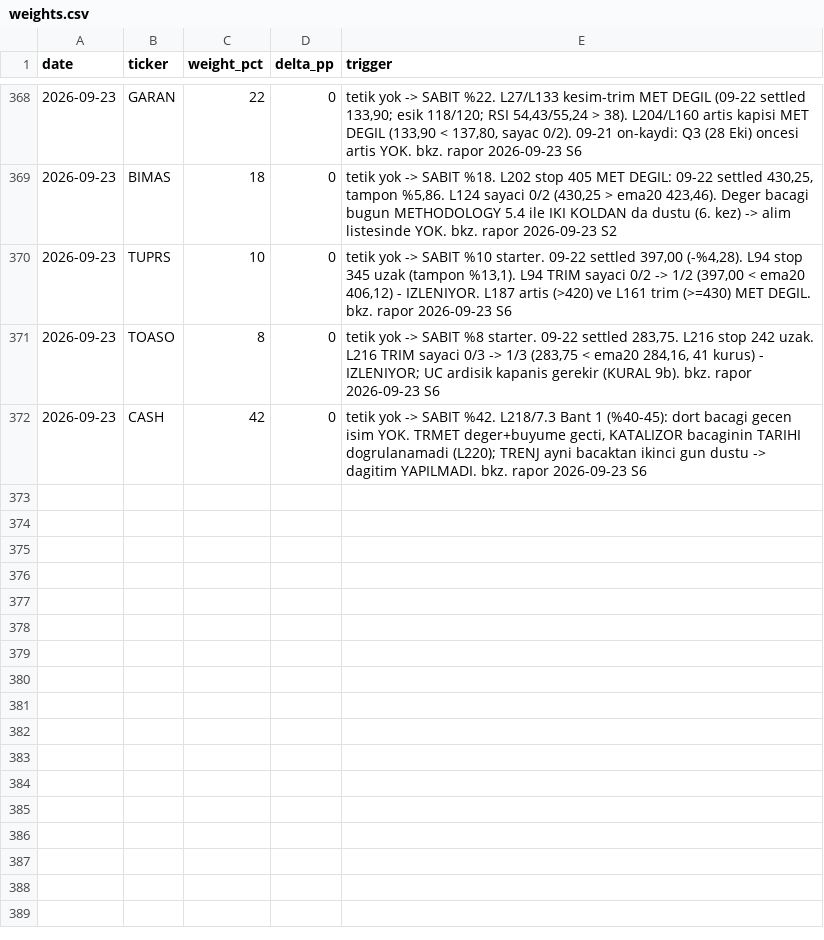
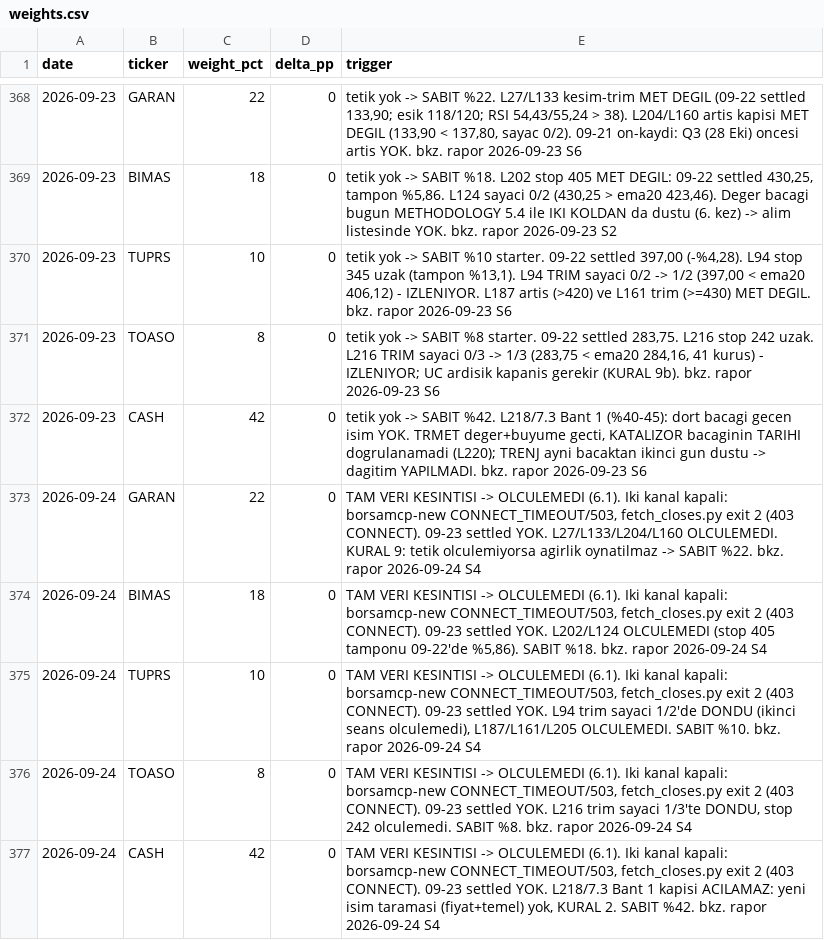
Before and after one commit to mehmedalipazar/finance-agent-v2, a CSV file: data/weights.csv, drawn as a sheet; only a part is shown, gaps mark what is left out; the diff names each change by its address in the sheet, - before the commit and + after, or states it on an @@ line.

```diff
--- a/data/weights.csv
+++ b/data/weights.csv
+row 373: 2026-09-24 | GARAN | 22 | 0 | TAM VERI KESINTISI -> OLCULEMEDI (6.1). Iki kanal kapali: borsamcp-new CONNECT_TIMEOUT/503, fetch_closes.py exit 2 (403 CONNECT). 09-23 settled YOK. L27/L133/L204/L160 OLCULEMEDI. KURAL 9: tetik olculemiyorsa agirlik oynatilmaz -> SABIT %22. bkz. rapor 2026-09-24 S4
+row 374: 2026-09-24 | BIMAS | 18 | 0 | TAM VERI KESINTISI -> OLCULEMEDI (6.1). Iki kanal kapali: borsamcp-new CONNECT_TIMEOUT/503, fetch_closes.py exit 2 (403 CONNECT). 09-23 settled YOK. L202/L124 OLCULEMEDI (stop 405 tamponu 09-22'de %5,86). SABIT %18. bkz. rapor 2026-09-24 S4
+row 375: 2026-09-24 | TUPRS | 10 | 0 | TAM VERI KESINTISI -> OLCULEMEDI (6.1). Iki kanal kapali: borsamcp-new CONNECT_TIMEOUT/503, fetch_closes.py exit 2 (403 CONNECT). 09-23 settled YOK. L94 trim sayaci 1/2'de DONDU (ikinci seans olculemedi), L187/L161/L205 OLCULEMEDI. SABIT %10. bkz. rapor 2026-09-24 S4
+row 376: 2026-09-24 | TOASO | 8 | 0 | TAM VERI KESINTISI -> OLCULEMEDI (6.1). Iki kanal kapali: borsamcp-new CONNECT_TIMEOUT/503, fetch_closes.py exit 2 (403 CONNECT). 09-23 settled YOK. L216 trim sayaci 1/3'te DONDU, stop 242 olculemedi. SABIT %8. bkz. rapor 2026-09-24 S4
+row 377: 2026-09-24 | CASH | 42 | 0 | TAM VERI KESINTISI -> OLCULEMEDI (6.1). Iki kanal kapali: borsamcp-new CONNECT_TIMEOUT/503, fetch_closes.py exit 2 (403 CONNECT). 09-23 settled YOK. L218/7.3 Bant 1 kapisi ACILAMAZ: yeni isim taramasi (fiyat+temel) yok, KURAL 2. SABIT %42. bkz. rapor 2026-09-24 S4
```
Also changed, not shown: data/triggers.csv, 1 other file.
